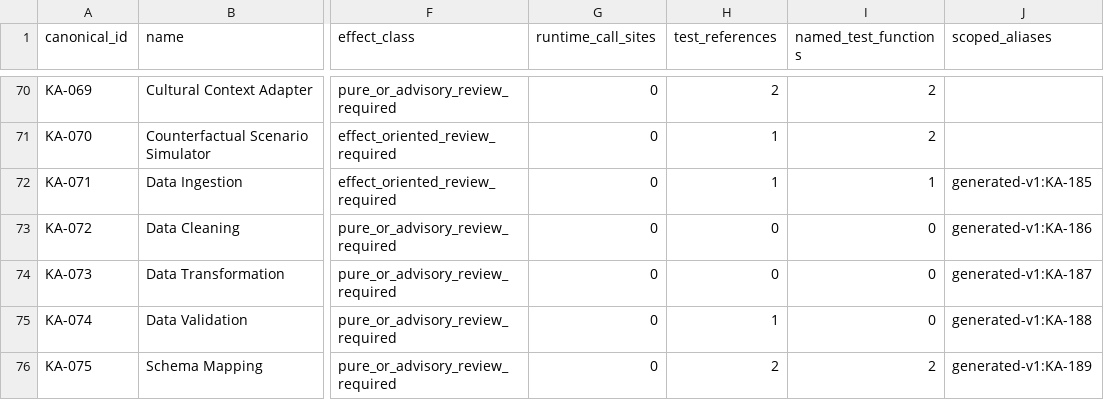
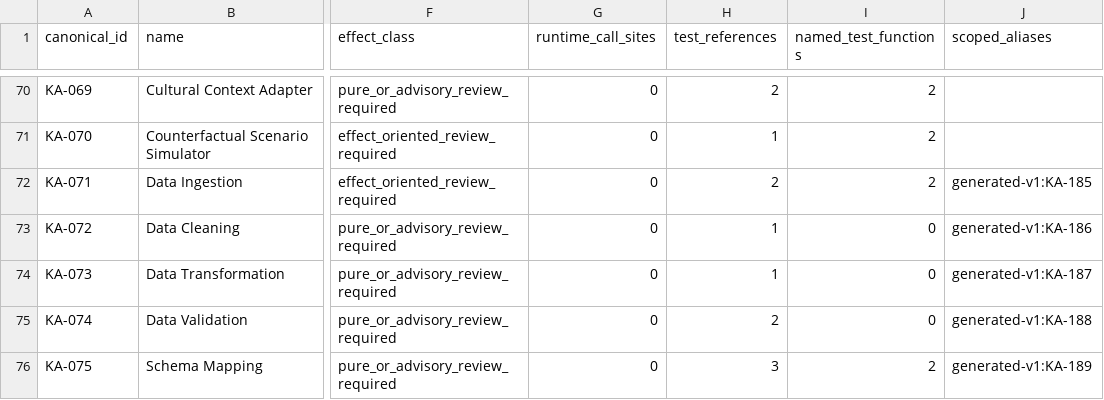
Before and after one commit to kherrera6219/DataLogicEngine, a CSV file: reports/production-readiness/2026/phase-18/ka-capability-crosswalk.csv, drawn as a sheet; only a part is shown, gaps mark what is left out; the diff covers the shown part only; the diff names each change by its address in the sheet, - before the commit and + after, or states it on an @@ line.

```diff
--- a/reports/production-readiness/2026/phase-18/ka-capability-crosswalk.csv
+++ b/reports/production-readiness/2026/phase-18/ka-capability-crosswalk.csv
-H72 (test_references): 1
+H72 (test_references): 2
-I72 (named_test_functions): 1
+I72 (named_test_functions): 2
-H73:H74 (test_references): 0
+H73:H74 (test_references): 1
-H75 (test_references): 1
+H75 (test_references): 2
-H76 (test_references): 2
+H76 (test_references): 3
```
Also changed, not shown: 47 edited cells elsewhere in this file, docs/FILE_INVENTORY.csv, 48 other files.
